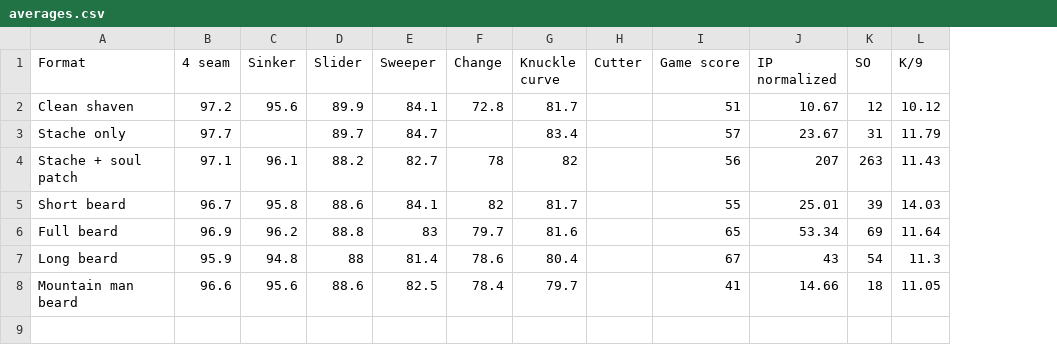
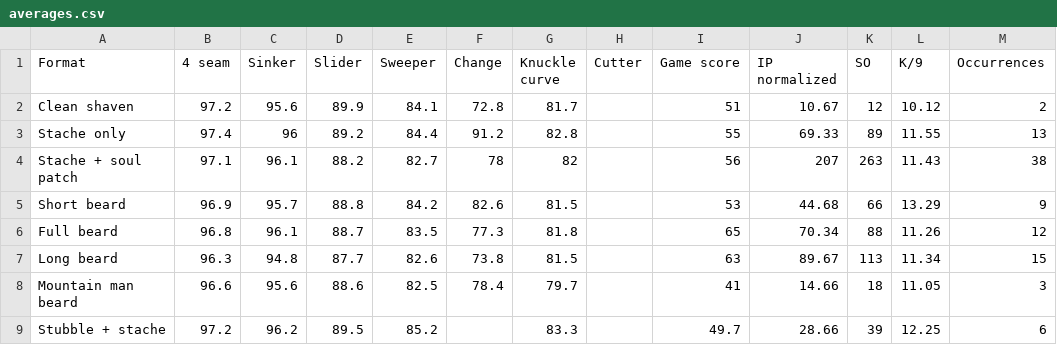
Before and after one commit to ruhee/stachecast, a CSV file: src/data/averages.csv, drawn as a sheet; the diff names each change by its address in the sheet, - before the commit and + after, or states it on an @@ line.

Commit message:
Get format list from CSV

```diff
--- a/src/data/averages.csv
+++ b/src/data/averages.csv
+column M (Occurrences), rows 2-8: 2 | 13 | 38 | 9 | 12 | 15 | 3
-B3 (4 seam): 97.7
+B3 (4 seam): 97.4
-C3 (Sinker): (empty)
+C3 (Sinker): 96
-D3 (Slider): 89.7
+D3 (Slider): 89.2
-E3 (Sweeper): 84.7
+E3 (Sweeper): 84.4
-F3 (Change): (empty)
+F3 (Change): 91.2
-G3 (Knuckle curve): 83.4
+G3 (Knuckle curve): 82.8
-I3 (Game score): 57
+I3 (Game score): 55
-J3 (IP normalized): 23.67
+J3 (IP normalized): 69.33
-K3 (SO): 31
+K3 (SO): 89
-L3 (K/9): 11.79
+L3 (K/9): 11.55
-B5 (4 seam): 96.7
+B5 (4 seam): 96.9
-C5 (Sinker): 95.8
+C5 (Sinker): 95.7
-D5 (Slider): 88.6
+D5 (Slider): 88.8
-E5 (Sweeper): 84.1
+E5 (Sweeper): 84.2
-F5 (Change): 82
+F5 (Change): 82.6
-G5 (Knuckle curve): 81.7
+G5 (Knuckle curve): 81.5
-I5 (Game score): 55
+I5 (Game score): 53
-J5 (IP normalized): 25.01
+J5 (IP normalized): 44.68
-K5 (SO): 39
+K5 (SO): 66
-L5 (K/9): 14.03
+L5 (K/9): 13.29
-B6 (4 seam): 96.9
+B6 (4 seam): 96.8
-C6 (Sinker): 96.2
+C6 (Sinker): 96.1
-D6 (Slider): 88.8
+D6 (Slider): 88.7
-E6 (Sweeper): 83
+E6 (Sweeper): 83.5
-F6 (Change): 79.7
+F6 (Change): 77.3
-G6 (Knuckle curve): 81.6
+G6 (Knuckle curve): 81.8
-J6 (IP normalized): 53.34
+J6 (IP normalized): 70.34
-K6 (SO): 69
+K6 (SO): 88
-L6 (K/9): 11.64
+L6 (K/9): 11.26
-B7 (4 seam): 95.9
+B7 (4 seam): 96.3
-D7 (Slider): 88
+D7 (Slider): 87.7
-E7 (Sweeper): 81.4
+E7 (Sweeper): 82.6
-F7 (Change): 78.6
+F7 (Change): 73.8
-G7 (Knuckle curve): 80.4
+G7 (Knuckle curve): 81.5
-I7 (Game score): 67
+I7 (Game score): 63
-J7 (IP normalized): 43
+J7 (IP normalized): 89.67
-K7 (SO): 54
+K7 (SO): 113
-L7 (K/9): 11.3
+L7 (K/9): 11.34
+row 9: Stubble + stache | 97.2 | 96.2 | 89.5 | 85.2 |  | 83.3 |  | 49.7 | 28.66 | 39 | 12.25 | 6
```
Also changed, not shown: 2 other files.
